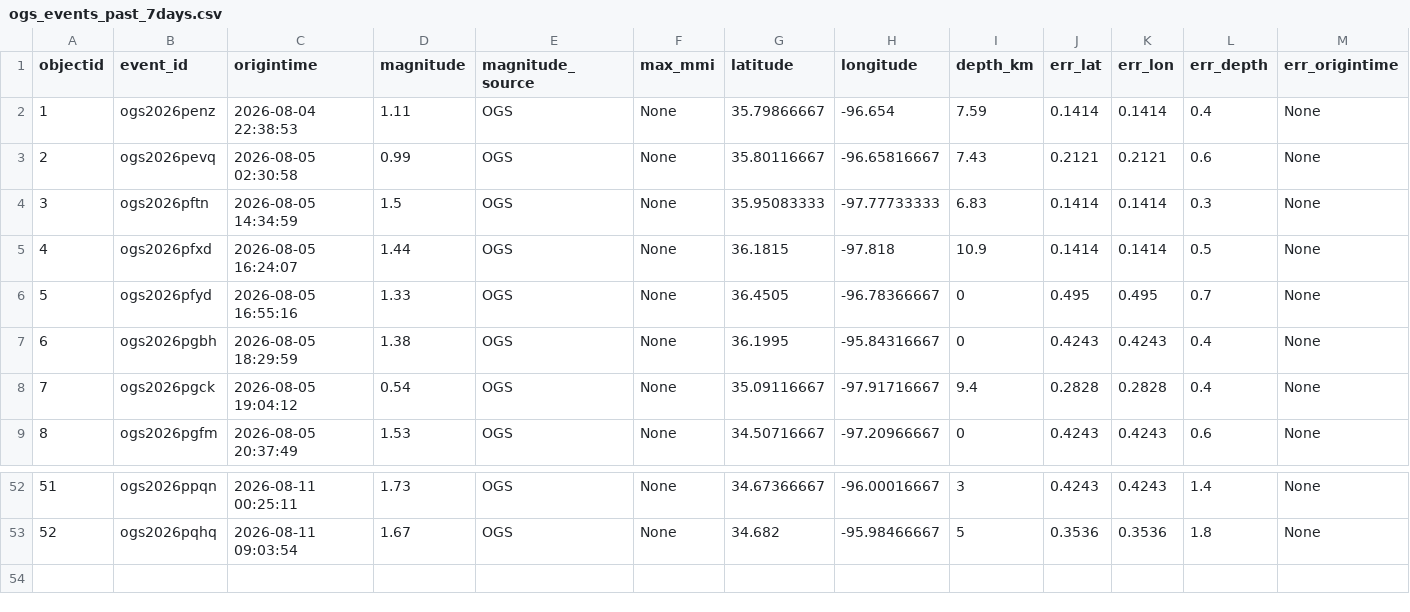
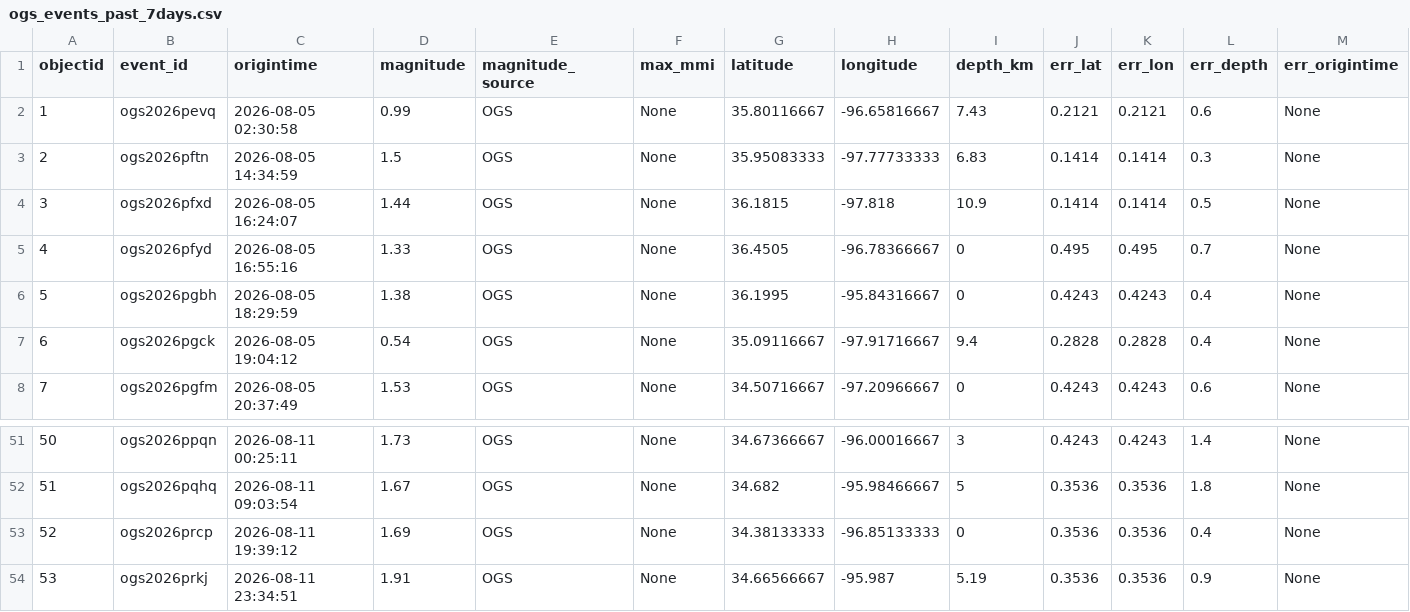
Before and after one commit to Hy-X/OGS_Catalog_Update, a CSV file: ogs_events_past_7days.csv, drawn as a sheet; only a part is shown, gaps mark what is left out; removed rows and columns are numbered as before the commit, all else as after; rows hold the shown columns only; the diff names each change by its address in the sheet, - before the commit and + after, or states it on an @@ line.

```diff
--- a/ogs_events_past_7days.csv
+++ b/ogs_events_past_7days.csv
-row 2: 1 | ogs2026penz | 2026-08-04 22:38:53 | 1.11 | OGS | None | 35.79866667 | -96.654 | 7.59 | 0.1414 | 0.1414 | 0.4 | None
@@ column A (objectid) renumbered between rows 2 and 52 @@
+row 53: 52 | ogs2026prcp | 2026-08-11 19:39:12 | 1.69 | OGS | None | 34.38133333 | -96.85133333 | 0 | 0.3536 | 0.3536 | 0.4 | None
+row 54: 53 | ogs2026prkj | 2026-08-11 23:34:51 | 1.91 | OGS | None | 34.66566667 | -95.987 | 5.19 | 0.3536 | 0.3536 | 0.9 | None
```
Also changed, not shown: ogs_events_past_1days.csv, ogs_events_past_30days.csv, 1 other file.
